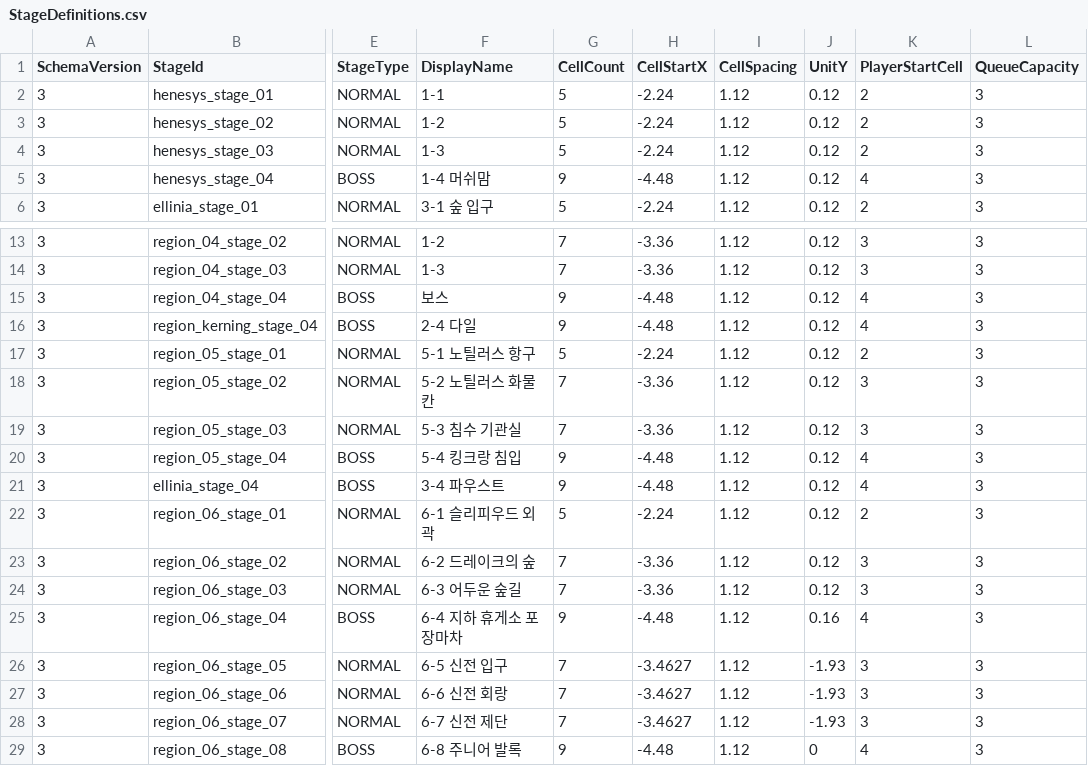
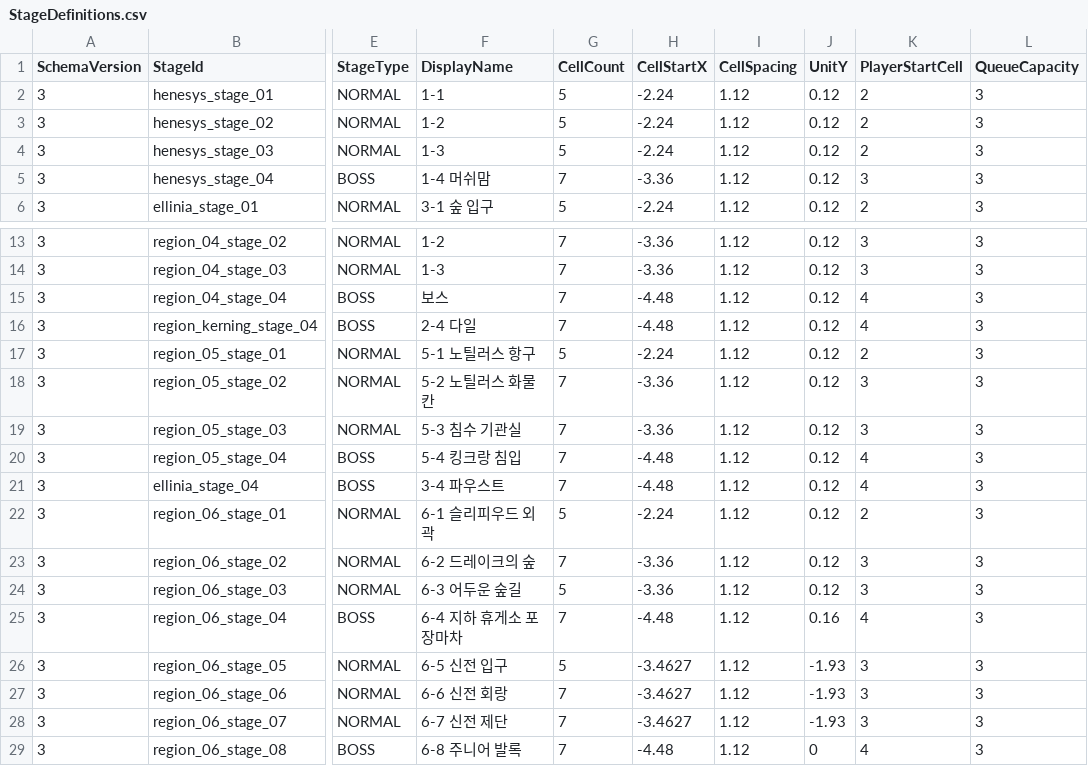
Before and after one commit to MagunMadown/MapleTactics, a CSV file: RootDesk/MyDesk/03_Data/StageDefinitions.csv, drawn as a sheet; only a part is shown, gaps mark what is left out; the diff names each change by its address in the sheet, - before the commit and + after, or states it on an @@ line.

```diff
--- a/RootDesk/MyDesk/03_Data/StageDefinitions.csv
+++ b/RootDesk/MyDesk/03_Data/StageDefinitions.csv
-G5 (CellCount): 9
+G5 (CellCount): 7
-H5 (CellStartX): -4.48
+H5 (CellStartX): -3.36
-K5 (PlayerStartCell): 4
+K5 (PlayerStartCell): 3
-G15:G16 (CellCount): 9
+G15:G16 (CellCount): 7
-G20:G21 (CellCount): 9
+G20:G21 (CellCount): 7
-G24 (CellCount): 7
+G24 (CellCount): 5
-G25 (CellCount): 9
+G25 (CellCount): 7
-G26 (CellCount): 7
+G26 (CellCount): 5
-G29 (CellCount): 9
+G29 (CellCount): 7
```
Also changed, not shown: 8 other files.
